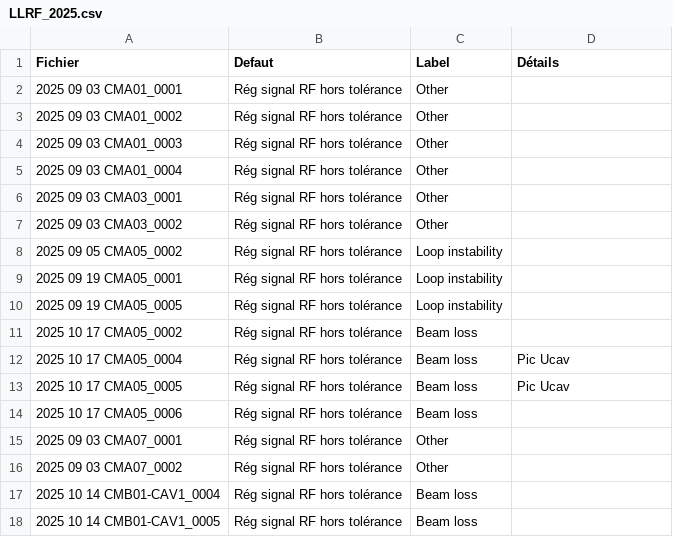
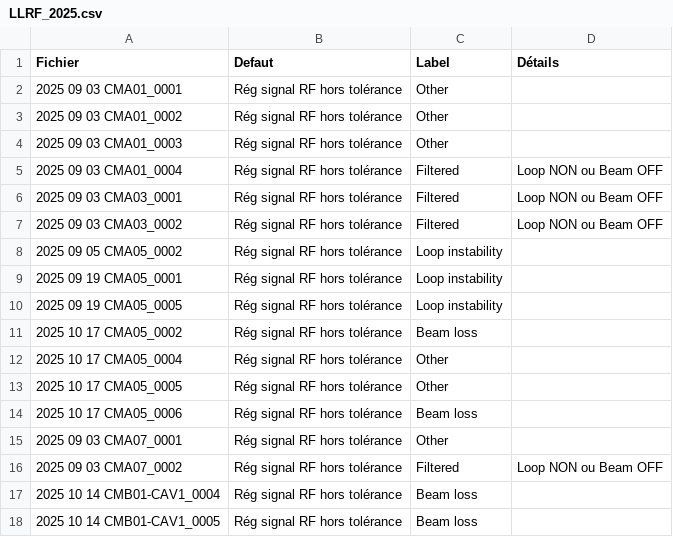
Before and after one commit to Tengaj/Classify_PostMortemFile, a CSV file: resultat/LLRF_2025.csv, drawn as a sheet; only a part is shown.

```diff
--- a/resultat/LLRF_2025.csv
+++ b/resultat/LLRF_2025.csv
@@ -4,5 +4,5 @@ Fichier;Defaut;Label;Détails
 2025 09 03 CMA01_0003;Rég signal RF hors tolérance;Other
-2025 09 03 CMA01_0004;Rég signal RF hors tolérance;Other
-2025 09 03 CMA03_0001;Rég signal RF hors tolérance;Other
-2025 09 03 CMA03_0002;Rég signal RF hors tolérance;Other
+2025 09 03 CMA01_0004;Rég signal RF hors tolérance;Filtered;Loop NON ou Beam OFF
+2025 09 03 CMA03_0001;Rég signal RF hors tolérance;Filtered;Loop NON ou Beam OFF
+2025 09 03 CMA03_0002;Rég signal RF hors tolérance;Filtered;Loop NON ou Beam OFF
 2025 09 05 CMA05_0002;Rég signal RF hors tolérance;Loop instability
@@ -11,7 +11,7 @@ Fichier;Defaut;Label;Détails
 2025 10 17 CMA05_0002;Rég signal RF hors tolérance;Beam loss
-2025 10 17 CMA05_0004;Rég signal RF hors tolérance;Beam loss;Pic Ucav
-2025 10 17 CMA05_0005;Rég signal RF hors tolérance;Beam loss;Pic Ucav
+2025 10 17 CMA05_0004;Rég signal RF hors tolérance;Other
+2025 10 17 CMA05_0005;Rég signal RF hors tolérance;Other
 2025 10 17 CMA05_0006;Rég signal RF hors tolérance;Beam loss
 2025 09 03 CMA07_0001;Rég signal RF hors tolérance;Other
-2025 09 03 CMA07_0002;Rég signal RF hors tolérance;Other
+2025 09 03 CMA07_0002;Rég signal RF hors tolérance;Filtered;Loop NON ou Beam OFF
 2025 10 14 CMB01-CAV1_0004;Rég signal RF hors tolérance;Beam loss
```
Also changed, not shown: resultat/LLRF_2023.csv, resultat/LLRF_2024.csv, 1 other file.
